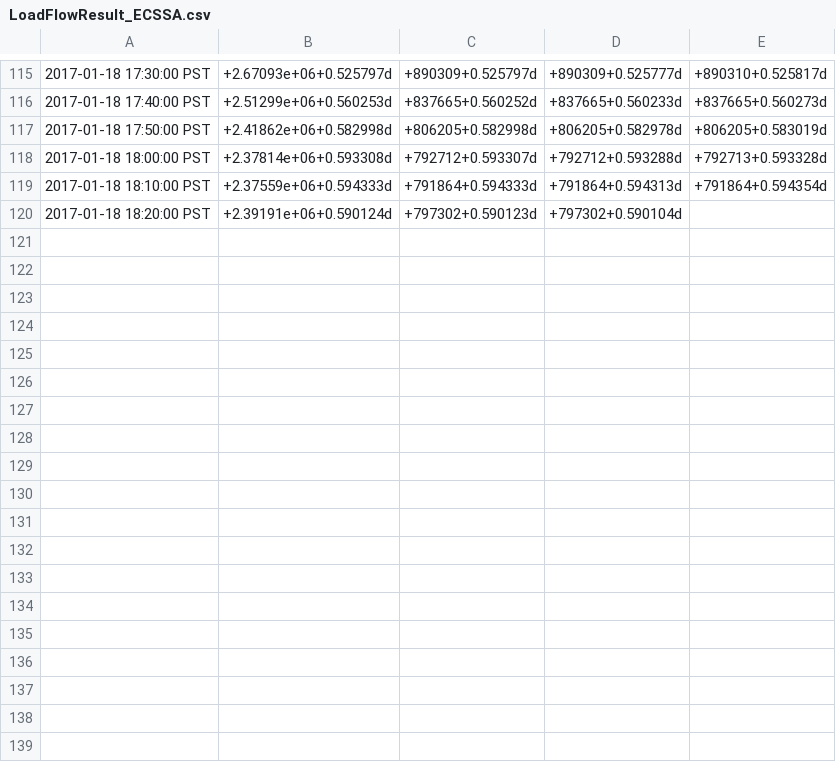
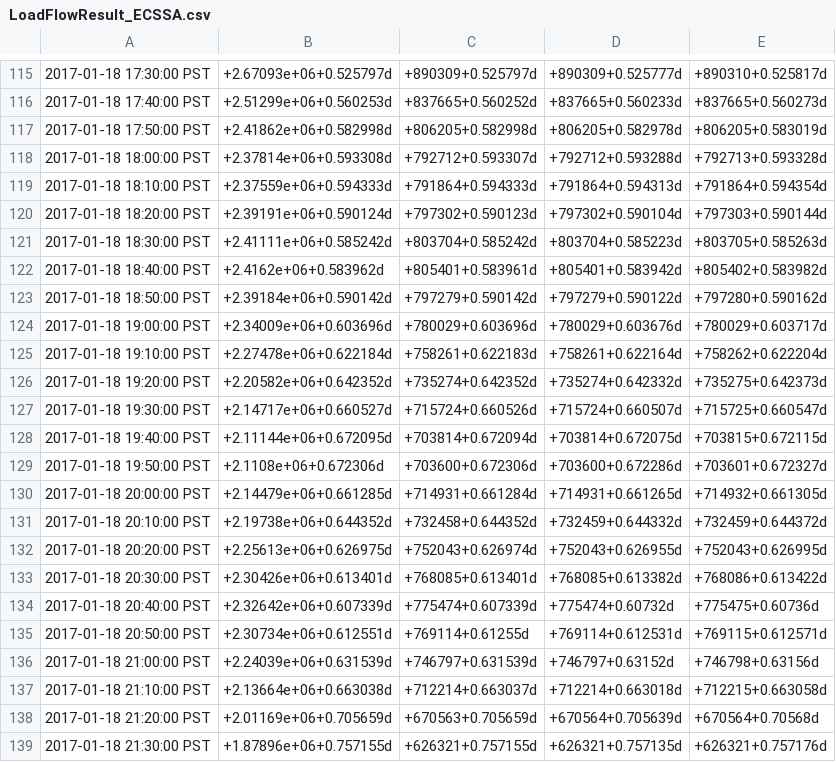
Before and after one commit to MuMonish/volttron-GS, a CSV file: TNSAgent/tns/network/LoadFlowResult_ECSSA.csv, drawn as a sheet; only a part is shown, gaps mark what is left out; the diff covers the shown part only.

```diff
--- a/TNSAgent/tns/network/LoadFlowResult_ECSSA.csv
+++ b/TNSAgent/tns/network/LoadFlowResult_ECSSA.csv
@@ -119,2 +119,21 @@
 2017-01-18 18:10:00 PST,+2.37559e+06+0.594333d,+791864+0.594333d,+791864+0.594313d,+791864+0.594354d
-2017-01-18 18:20:00 PST,+2.39191e+06+0.590124d,+797302+0.590123d,+797302+0.590104d,
+2017-01-18 18:20:00 PST,+2.39191e+06+0.590124d,+797302+0.590123d,+797302+0.590104d,+797303+0.590144d
+2017-01-18 18:30:00 PST,+2.41111e+06+0.585242d,+803704+0.585242d,+803704+0.585223d,+803705+0.585263d
+2017-01-18 18:40:00 PST,+2.4162e+06+0.583962d,+805401+0.583961d,+805401+0.583942d,+805402+0.583982d
+2017-01-18 18:50:00 PST,+2.39184e+06+0.590142d,+797279+0.590142d,+797279+0.590122d,+797280+0.590162d
+2017-01-18 19:00:00 PST,+2.34009e+06+0.603696d,+780029+0.603696d,+780029+0.603676d,+780029+0.603717d
+2017-01-18 19:10:00 PST,+2.27478e+06+0.622184d,+758261+0.622183d,+758261+0.622164d,+758262+0.622204d
+2017-01-18 19:20:00 PST,+2.20582e+06+0.642352d,+735274+0.642352d,+735274+0.642332d,+735275+0.642373d
+2017-01-18 19:30:00 PST,+2.14717e+06+0.660527d,+715724+0.660526d,+715724+0.660507d,+715725+0.660547d
+2017-01-18 19:40:00 PST,+2.11144e+06+0.672095d,+703814+0.672094d,+703814+0.672075d,+703815+0.672115d
+2017-01-18 19:50:00 PST,+2.1108e+06+0.672306d,+703600+0.672306d,+703600+0.672286d,+703601+0.672327d
+2017-01-18 20:00:00 PST,+2.14479e+06+0.661285d,+714931+0.661284d,+714931+0.661265d,+714932+0.661305d
+2017-01-18 20:10:00 PST,+2.19738e+06+0.644352d,+732458+0.644352d,+732459+0.644332d,+732459+0.644372d
+2017-01-18 20:20:00 PST,+2.25613e+06+0.626975d,+752043+0.626974d,+752043+0.626955d,+752043+0.626995d
+2017-01-18 20:30:00 PST,+2.30426e+06+0.613401d,+768085+0.613401d,+768085+0.613382d,+768086+0.613422d
+2017-01-18 20:40:00 PST,+2.32642e+06+0.607339d,+775474+0.607339d,+775474+0.60732d,+775475+0.60736d
+2017-01-18 20:50:00 PST,+2.30734e+06+0.612551d,+769114+0.61255d,+769114+0.612531d,+769115+0.612571d
+2017-01-18 21:00:00 PST,+2.24039e+06+0.631539d,+746797+0.631539d,+746797+0.63152d,+746798+0.63156d
+2017-01-18 21:10:00 PST,+2.13664e+06+0.663038d,+712214+0.663037d,+712214+0.663018d,+712215+0.663058d
+2017-01-18 21:20:00 PST,+2.01169e+06+0.705659d,+670563+0.705659d,+670564+0.705639d,+670564+0.70568d
+2017-01-18 21:30:00 PST,+1.87896e+06+0.757155d,+626321+0.757155d,+626321+0.757135d,+626321+0.757176d
```
Also changed, not shown: 14 added rows and 5 edited cells elsewhere in this file, TNSAgent/tns/Outputs/EA7_JBA_output.csv, TNSAgent/tns/Outputs/EA7_SPA_output.csv, 44 other files.
